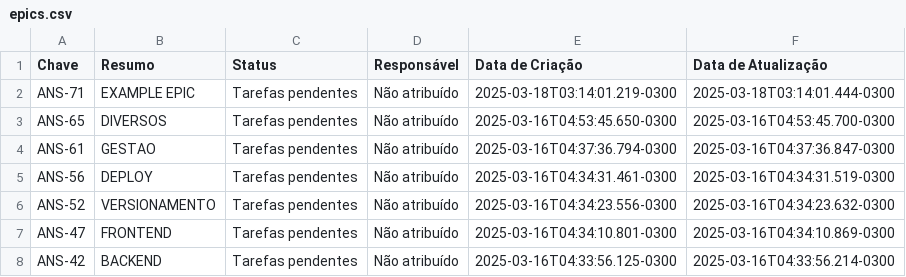
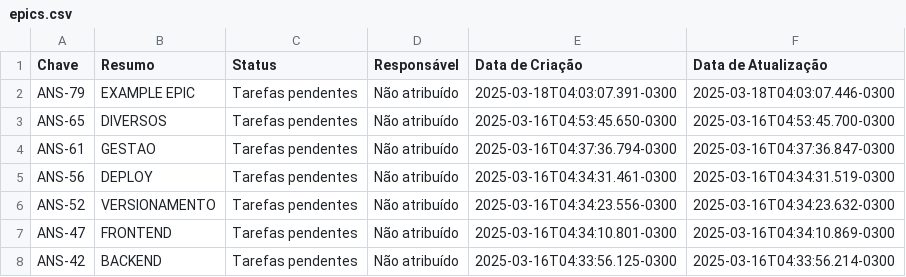
Before and after one commit to loopesdaan/learning-jira, a CSV file: data/epics.csv, drawn as a sheet.

```diff
--- a/data/epics.csv
+++ b/data/epics.csv
@@ -1,3 +1,3 @@
 Chave,Resumo,Status,Responsável,Data de Criação,Data de Atualização
-ANS-71,EXAMPLE EPIC,Tarefas pendentes,Não atribuído,2025-03-18T03:14:01.219-0300,2025-03-18T03:14:01.444-0300
+ANS-79,EXAMPLE EPIC,Tarefas pendentes,Não atribuído,2025-03-18T04:03:07.391-0300,2025-03-18T04:03:07.446-0300
 ANS-65,DIVERSOS,Tarefas pendentes,Não atribuído,2025-03-16T04:53:45.650-0300,2025-03-16T04:53:45.700-0300
```
Also changed, not shown: data/cards.csv, 16 other files.
